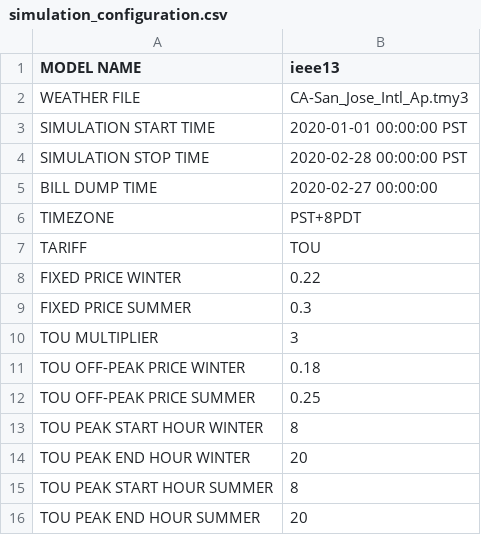
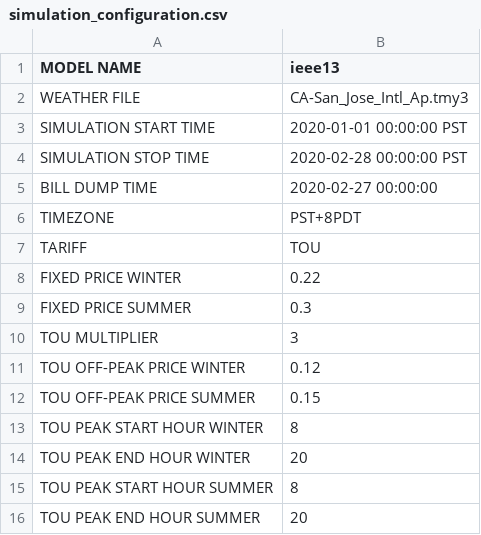
Before and after one commit to HectorTR/tariff_design, a CSV file: config/simulation_configuration.csv, drawn as a sheet.

Commit message:
Change

```diff
--- a/config/simulation_configuration.csv
+++ b/config/simulation_configuration.csv
@@ -10,4 +10,4 @@ FIXED PRICE SUMMER,0.3
 TOU MULTIPLIER,3
-TOU OFF-PEAK PRICE WINTER,0.18
-TOU OFF-PEAK PRICE SUMMER,0.25
+TOU OFF-PEAK PRICE WINTER,0.12
+TOU OFF-PEAK PRICE SUMMER,0.15
 TOU PEAK START HOUR WINTER,8
```
